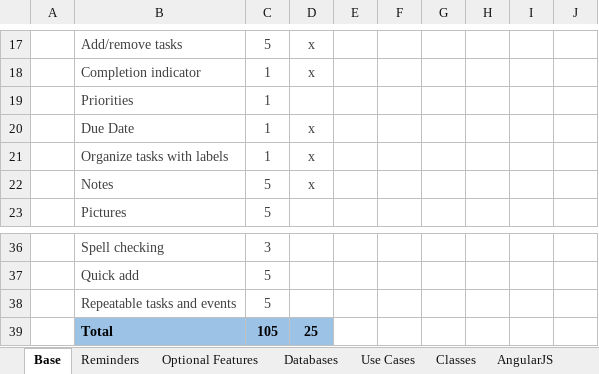
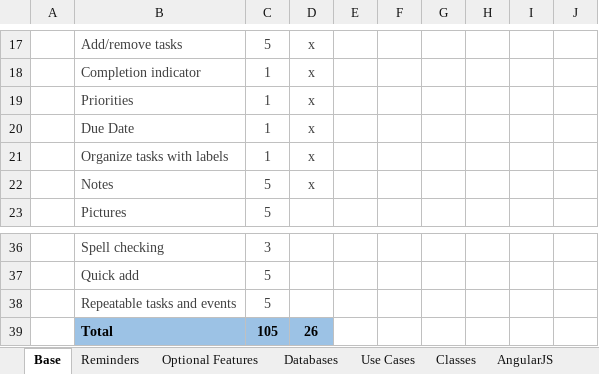
Before and after one commit to dtrepani/cs480, an Excel workbook: doc/notes.xlsx, sheet Base, drawn as a sheet; only a part is shown, gaps mark what is left out; values as stored, in another font and other column widths than the file's, no borders; the diff names each change by its address in the sheet, - before the commit and + after, or states it on an @@ line.

```diff
--- a/doc/notes.xlsx (sheet Base)
+++ b/doc/notes.xlsx (sheet Base)
-D19: (empty)
+D19: x
-D39: 25
+D39: 26
```
Also changed, not shown: sheet Databases, 22 other files.
